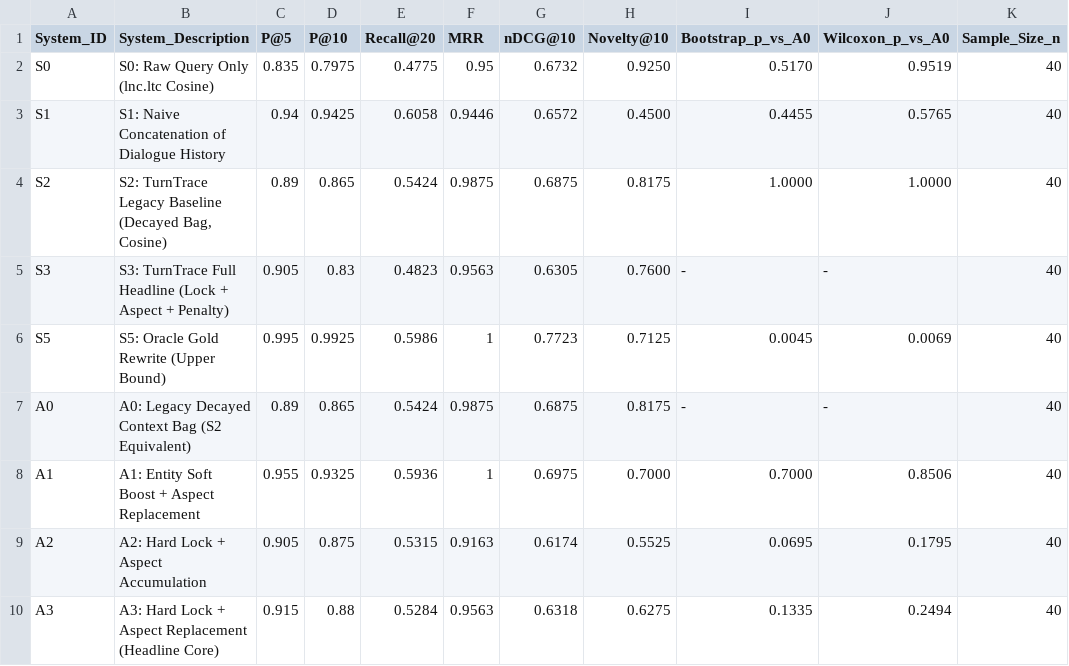
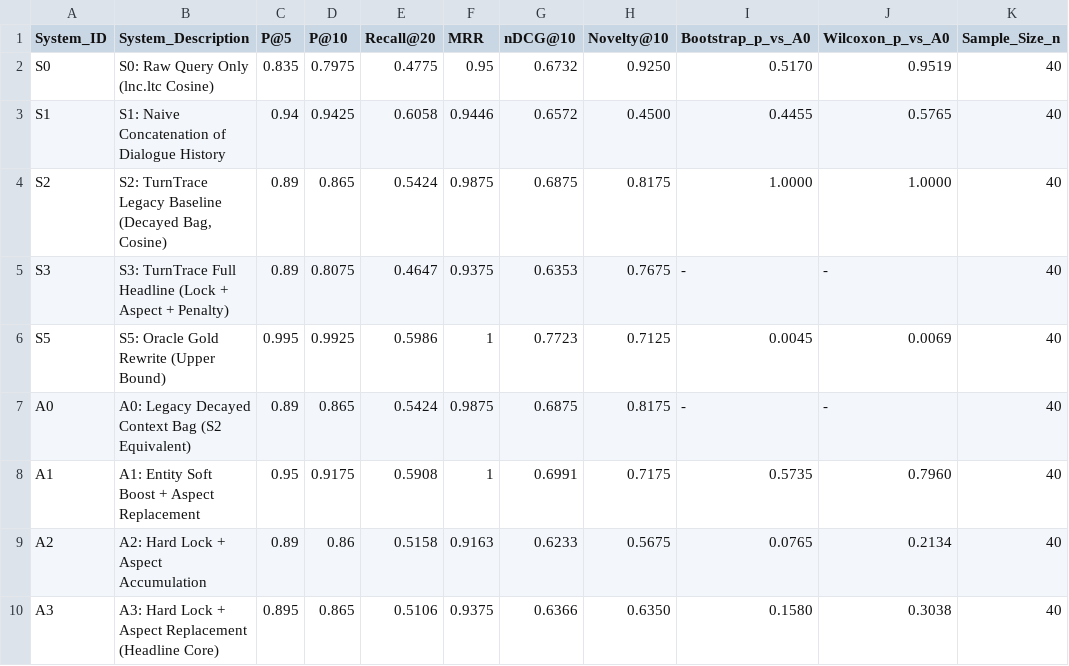
Before and after one commit to xShikhar/IR---MidTerm-Assignment, a CSV file: eval/output/test_final/systems_comparison.csv, drawn as a sheet; only a part is shown; the diff covers the shown part only.

```diff
--- a/eval/output/test_final/systems_comparison.csv
+++ b/eval/output/test_final/systems_comparison.csv
@@ -4,7 +4,7 @@ S1,"S1: Naive Concatenation of Dialogue History",0.94,0.9425,0.6058,0.9446,0.657
 S2,"S2: TurnTrace Legacy Baseline (Decayed Bag, Cosine)",0.89,0.865,0.5424,0.9875,0.6875,0.8175,1.0000,1.0000,40
-S3,"S3: TurnTrace Full Headline (Lock + Aspect + Penalty)",0.905,0.83,0.4823,0.9563,0.6305,0.7600,-,-,40
+S3,"S3: TurnTrace Full Headline (Lock + Aspect + Penalty)",0.89,0.8075,0.4647,0.9375,0.6353,0.7675,-,-,40
 S5,"S5: Oracle Gold Rewrite (Upper Bound)",0.995,0.9925,0.5986,1,0.7723,0.7125,0.0045,0.0069,40
 A0,"A0: Legacy Decayed Context Bag (S2 Equivalent)",0.89,0.865,0.5424,0.9875,0.6875,0.8175,-,-,40
-A1,"A1: Entity Soft Boost + Aspect Replacement",0.955,0.9325,0.5936,1,0.6975,0.7000,0.7000,0.8506,40
-A2,"A2: Hard Lock + Aspect Accumulation",0.905,0.875,0.5315,0.9163,0.6174,0.5525,0.0695,0.1795,40
-A3,"A3: Hard Lock + Aspect Replacement (Headline Core)",0.915,0.88,0.5284,0.9563,0.6318,0.6275,0.1335,0.2494,40
+A1,"A1: Entity Soft Boost + Aspect Replacement",0.95,0.9175,0.5908,1,0.6991,0.7175,0.5735,0.7960,40
+A2,"A2: Hard Lock + Aspect Accumulation",0.89,0.86,0.5158,0.9163,0.6233,0.5675,0.0765,0.2134,40
+A3,"A3: Hard Lock + Aspect Replacement (Headline Core)",0.895,0.865,0.5106,0.9375,0.6366,0.6350,0.1580,0.3038,40
```
Also changed, not shown: 30 edited cells elsewhere in this file, eval/output/novelty_tradeoff.csv, eval/output/systems_comparison.csv, 20 other files.
